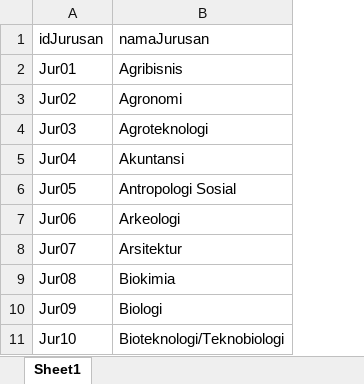
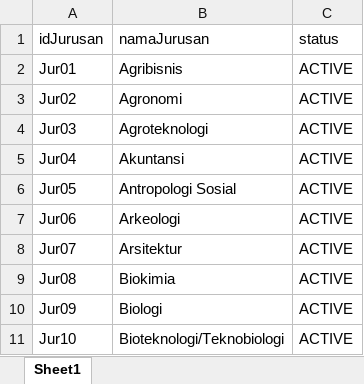
Before and after one commit to ZakyMukhoyyar/CRM, an Excel workbook: template-mapping/insert-template-jurusan.xlsx, sheet Sheet1, drawn as a sheet; only a part is shown; values as stored, in another font and other column widths than the file's, no borders; the diff names each change by its address in the sheet, - before the commit and + after, or states it on an @@ line.

```diff
--- a/template-mapping/insert-template-jurusan.xlsx (sheet Sheet1)
+++ b/template-mapping/insert-template-jurusan.xlsx (sheet Sheet1)
+column C (status), rows 2-11: all ACTIVE
```
Also changed, not shown: template-mapping/insert-template-domisili.xlsx, template-mapping/simplyDomisili.xlsx, 2 other files.
